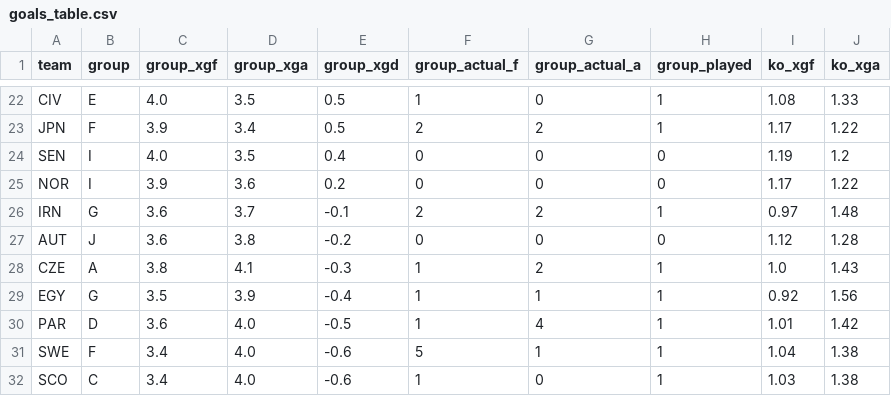
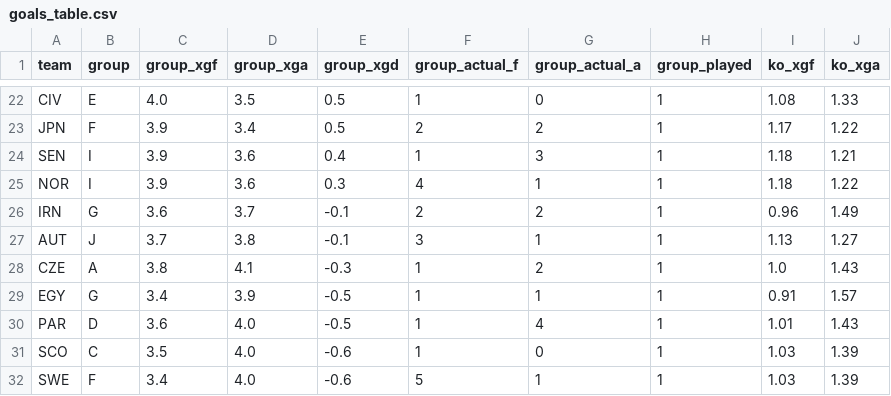
Before and after one commit to SiddharthaThakur/worldcup-iq, a CSV file: data/predictions/goals_table.csv, drawn as a sheet; only a part is shown, gaps mark what is left out; the diff covers the shown part only.

```diff
--- a/data/predictions/goals_table.csv
+++ b/data/predictions/goals_table.csv
@@ -23,10 +23,10 @@ CIV,E,4.0,3.5,0.5,1,0,1,1.08,1.33
 JPN,F,3.9,3.4,0.5,2,2,1,1.17,1.22
-SEN,I,4.0,3.5,0.4,0,0,0,1.19,1.2
-NOR,I,3.9,3.6,0.2,0,0,0,1.17,1.22
-IRN,G,3.6,3.7,-0.1,2,2,1,0.97,1.48
-AUT,J,3.6,3.8,-0.2,0,0,0,1.12,1.28
+SEN,I,3.9,3.6,0.4,1,3,1,1.18,1.21
+NOR,I,3.9,3.6,0.3,4,1,1,1.18,1.22
+IRN,G,3.6,3.7,-0.1,2,2,1,0.96,1.49
+AUT,J,3.7,3.8,-0.1,3,1,1,1.13,1.27
 CZE,A,3.8,4.1,-0.3,1,2,1,1.0,1.43
-EGY,G,3.5,3.9,-0.4,1,1,1,0.92,1.56
-PAR,D,3.6,4.0,-0.5,1,4,1,1.01,1.42
-SWE,F,3.4,4.0,-0.6,5,1,1,1.04,1.38
-SCO,C,3.4,4.0,-0.6,1,0,1,1.03,1.38
+EGY,G,3.4,3.9,-0.5,1,1,1,0.91,1.57
+PAR,D,3.6,4.0,-0.5,1,4,1,1.01,1.43
+SCO,C,3.5,4.0,-0.6,1,0,1,1.03,1.39
+SWE,F,3.4,4.0,-0.6,5,1,1,1.03,1.39
```
Also changed, not shown: 4 added rows, 4 removed rows and 50 edited cells elsewhere in this file, data/predictions/advancement.csv, data/predictions/champion_history.csv, 5 other files.
